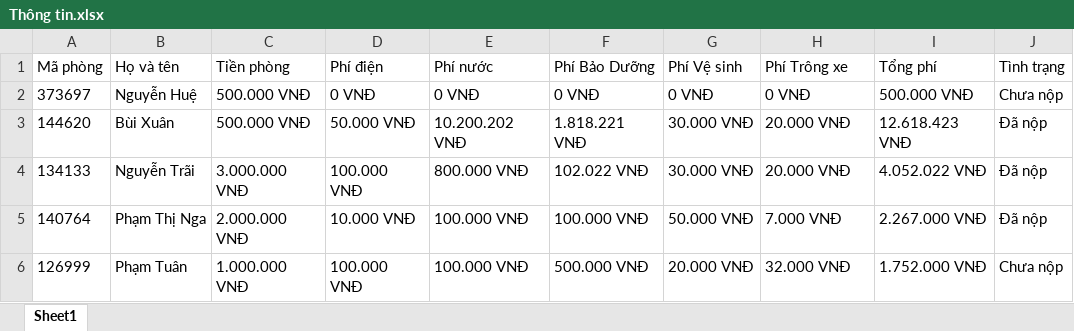
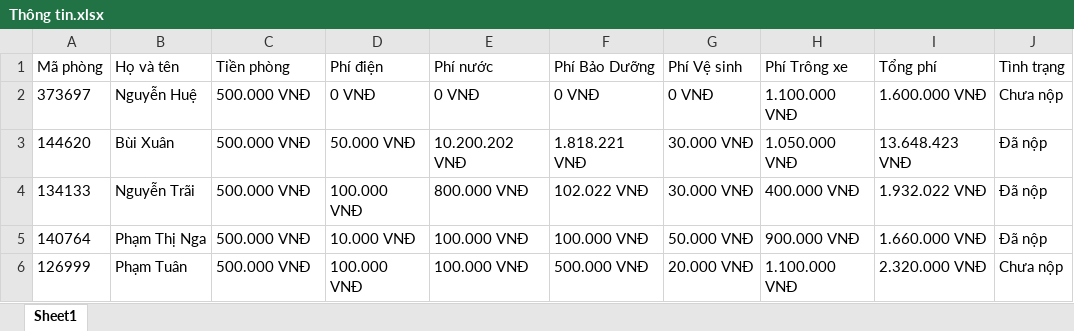
Before and after one commit to Ducktai158/ManageApartment, an Excel workbook: Thông tin.xlsx, sheet Sheet1, drawn as a sheet; values as stored, in another font and other column widths than the file's, no borders; the diff names each change by its address in the sheet, - before the commit and + after, or states it on an @@ line.

```diff
--- a/Thông tin.xlsx (sheet Sheet1)
+++ b/Thông tin.xlsx (sheet Sheet1)
-H2 (Phí Trông xe): 0 VNĐ
+H2 (Phí Trông xe): 1.100.000 VNĐ
-I2 (Tổng phí): 500.000 VNĐ
+I2 (Tổng phí): 1.600.000 VNĐ
-H3 (Phí Trông xe): 20.000 VNĐ
+H3 (Phí Trông xe): 1.050.000 VNĐ
-I3 (Tổng phí): 12.618.423 VNĐ
+I3 (Tổng phí): 13.648.423 VNĐ
-C4 (Tiền phòng): 3.000.000 VNĐ
+C4 (Tiền phòng): 500.000 VNĐ
-H4 (Phí Trông xe): 20.000 VNĐ
+H4 (Phí Trông xe): 400.000 VNĐ
-I4 (Tổng phí): 4.052.022 VNĐ
+I4 (Tổng phí): 1.932.022 VNĐ
-C5 (Tiền phòng): 2.000.000 VNĐ
+C5 (Tiền phòng): 500.000 VNĐ
-H5 (Phí Trông xe): 7.000 VNĐ
+H5 (Phí Trông xe): 900.000 VNĐ
-I5 (Tổng phí): 2.267.000 VNĐ
+I5 (Tổng phí): 1.660.000 VNĐ
-C6 (Tiền phòng): 1.000.000 VNĐ
+C6 (Tiền phòng): 500.000 VNĐ
-H6 (Phí Trông xe): 32.000 VNĐ
+H6 (Phí Trông xe): 1.100.000 VNĐ
-I6 (Tổng phí): 1.752.000 VNĐ
+I6 (Tổng phí): 2.320.000 VNĐ
```
Also changed, not shown: 13 other files.
